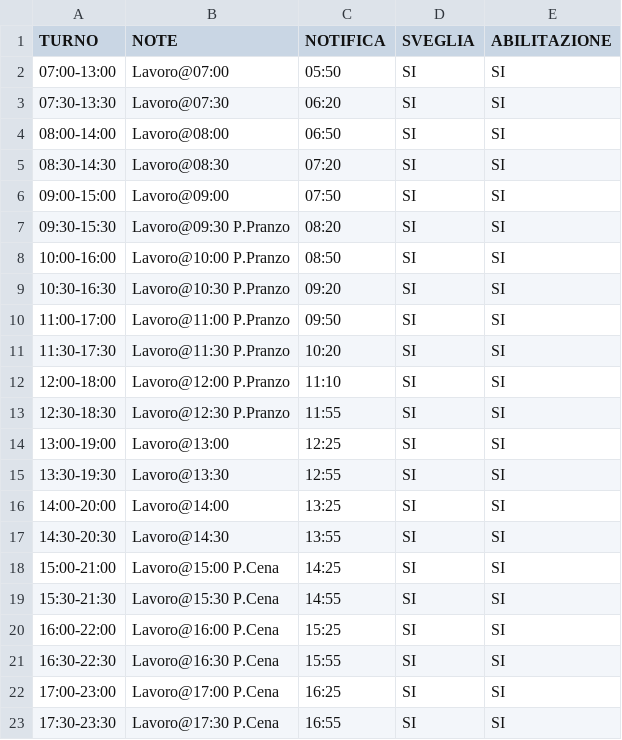
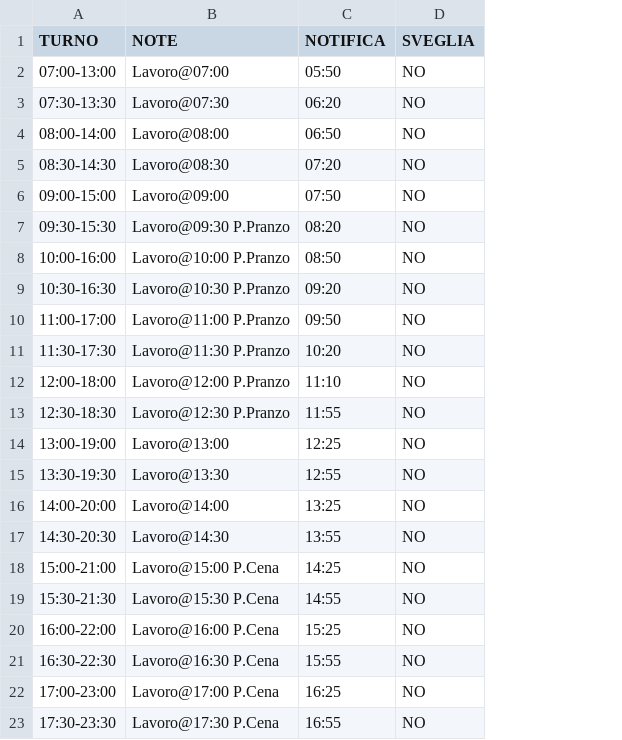
Before and after one commit to Grawa/WorkShiftsIntegrator, a CSV file: AO_files/Tabella.csv, drawn as a sheet; the diff names each change by its address in the sheet, - before the commit and + after, or states it on an @@ line.

Commit message:
rimosso funzione abilitazione+agg.guida

```diff
--- a/AO_files/Tabella.csv
+++ b/AO_files/Tabella.csv
-column E (ABILITAZIONE), rows 2-23: all SI
-D2:D23 (SVEGLIA): SI
+D2:D23 (SVEGLIA): NO
```
Also changed, not shown: 1 other file.
